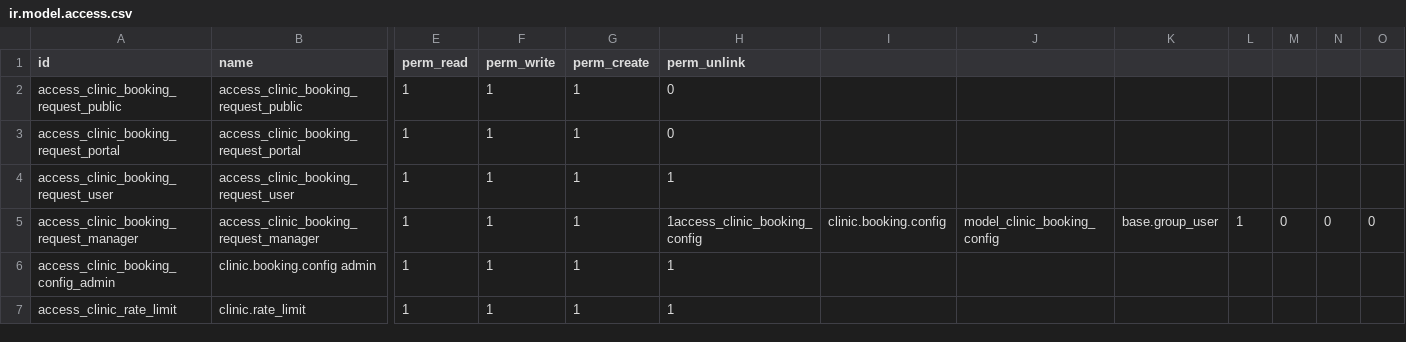
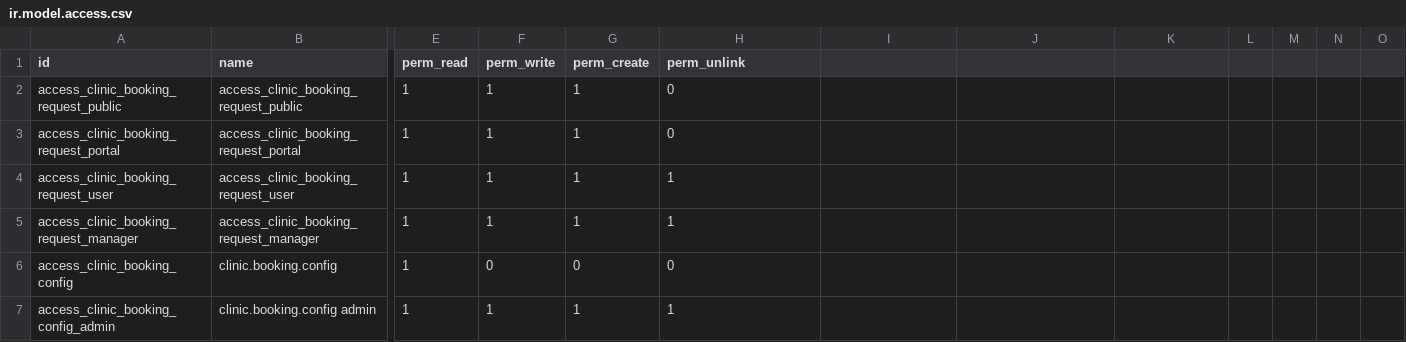
Before and after one commit to SDJAIM/custom_addons19, a CSV file: clinic_appointment_web/security/ir.model.access.csv, drawn as a sheet; only a part is shown, gaps mark what is left out; removed rows and columns are numbered as before the commit, all else as after; rows hold the shown columns only; the diff names each change by its address in the sheet, - before the commit and + after, or states it on an @@ line.

Commit message:
Refactor Patient and Revenue Analytics SQL Views
- Updated the SQL views for PatientAnalytics and RevenueAnalytics to create minimal placeholder views.
- Removed complex SQL logic and replaced it with a structure that initializes the views with NULL values and placeholders.
- Added TODO comments to indicate that the views need proper implementation once the field structure is confirmed.

Adjust Access Rights in CSV Files

- Cleaned up the ir.model.access.csv files by removing redundant access rights and ensuring proper formatting.

Revise Dashboard View Configuration

- Modified the dashboard view XML to improve clarity and organization.
- Changed form titles and grouped fields for better user experience.

Optimize Cron Job Definitions

- Removed unnecessary fields from cron job definitions in the XML file for medication tracking.

Enhance Medication and Prescription Models

- Implemented new methods in the Medication model for FEFO (First Expired, First Out) lot selection.
- Updated the PrescriptionLine model to improve allergy checks and expiration date handling.
- Added fallback mechanisms for expiration date retrieval from lot fields.

Update Security Access Rights

- Adjusted security access rights in the ir.model.access.csv for better control over prescription and drug interaction models.

Refine Prescription Wizard Views

- Improved the prescription wizard views by simplifying attributes and enhancing readability.
- Added comments to clarify the purpose of certain fields and methods.

```diff
--- a/clinic_appointment_web/security/ir.model.access.csv
+++ b/clinic_appointment_web/security/ir.model.access.csv
-H5 (perm_unlink): 1access_clinic_booking_config
+H5 (perm_unlink): 1
-I5: clinic.booking.config
+I5: (empty)
-J5: model_clinic_booking_config
+J5: (empty)
-K5: base.group_user
+K5: (empty)
-L5: 1
+L5: (empty)
-M5: 0
+M5: (empty)
-N5: 0
+N5: (empty)
-O5: 0
+O5: (empty)
+row 6: access_clinic_booking_config | clinic.booking.config | 1 | 0 | 0 | 0
-row 7: access_clinic_rate_limit | clinic.rate_limit | 1 | 1 | 1 | 1
```
Also changed, not shown: clinic_finance/security/ir.model.access.csv, clinic_integrations_whatsapp/security/ir.model.access.csv, 35 other files.
